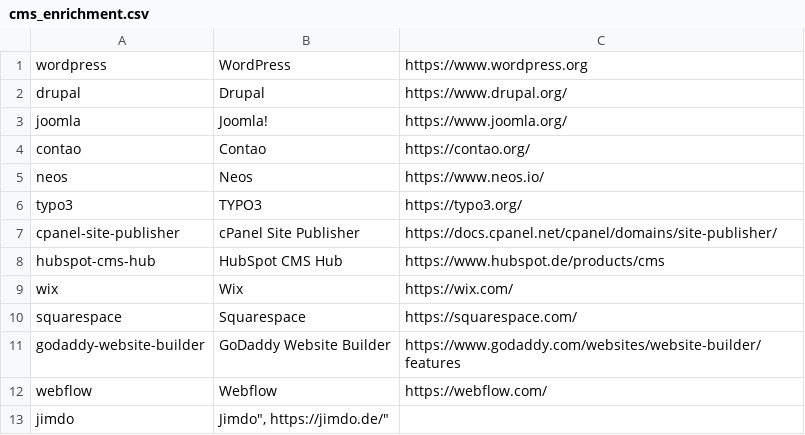
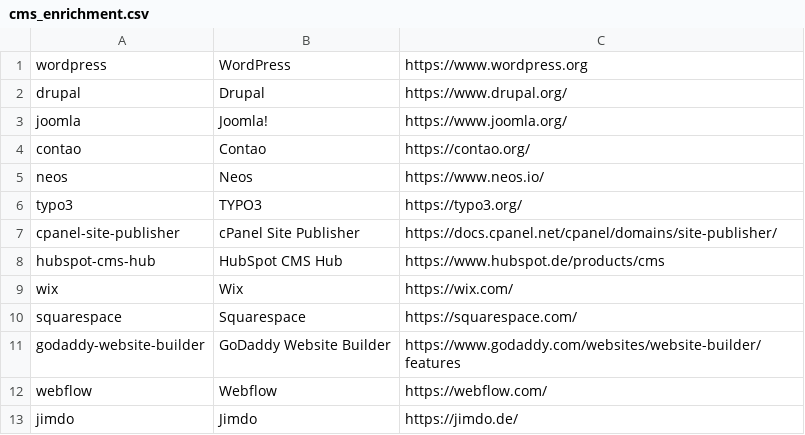
Before and after one commit to startwind/webinsights-classifier, a CSV file: src/Aggregation/Aggregator/System/Cms/cms_enrichment.csv, drawn as a sheet.

Commit message:
Update cms_enrichment.csv

```diff
--- a/src/Aggregation/Aggregator/System/Cms/cms_enrichment.csv
+++ b/src/Aggregation/Aggregator/System/Cms/cms_enrichment.csv
@@ -12,2 +12,2 @@ hubspot-cms-hub, "HubSpot CMS Hub", "https://www.hubspot.de/products/cms"
 "webflow", "Webflow", "https://webflow.com/"
-"jimdo", "Jimdo"", "https://jimdo.de/"
+"jimdo", "Jimdo", "https://jimdo.de/"
```
